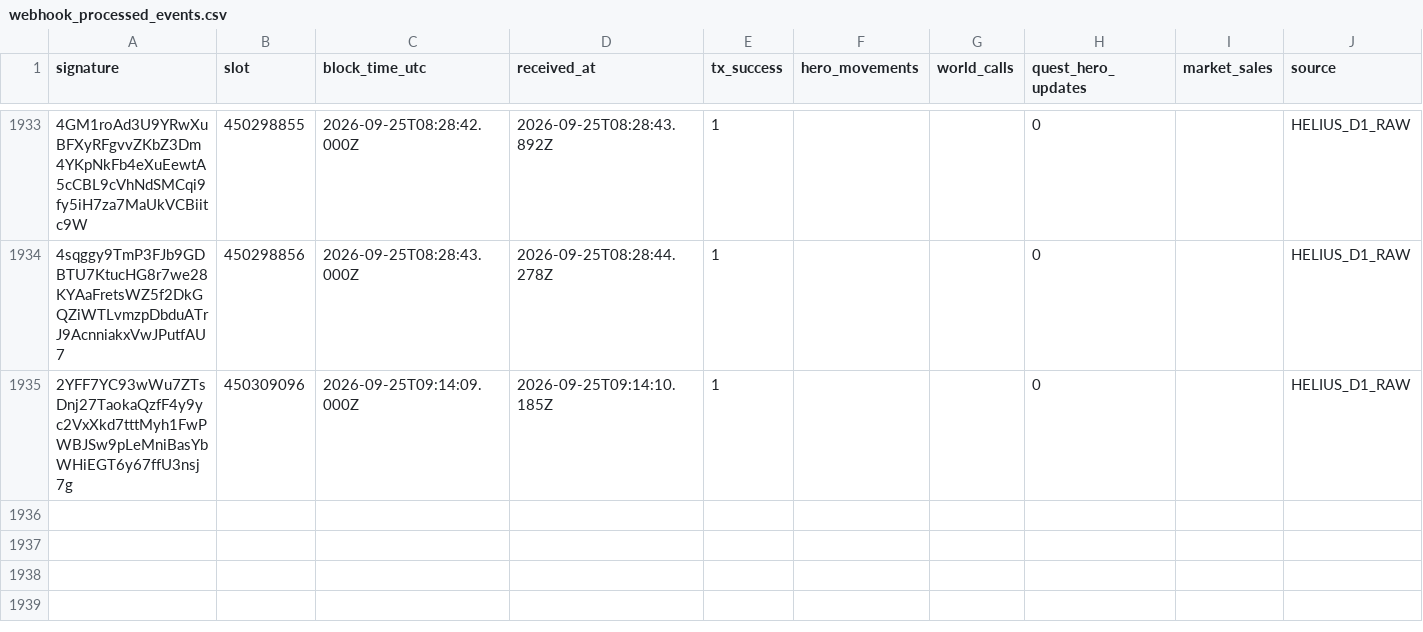
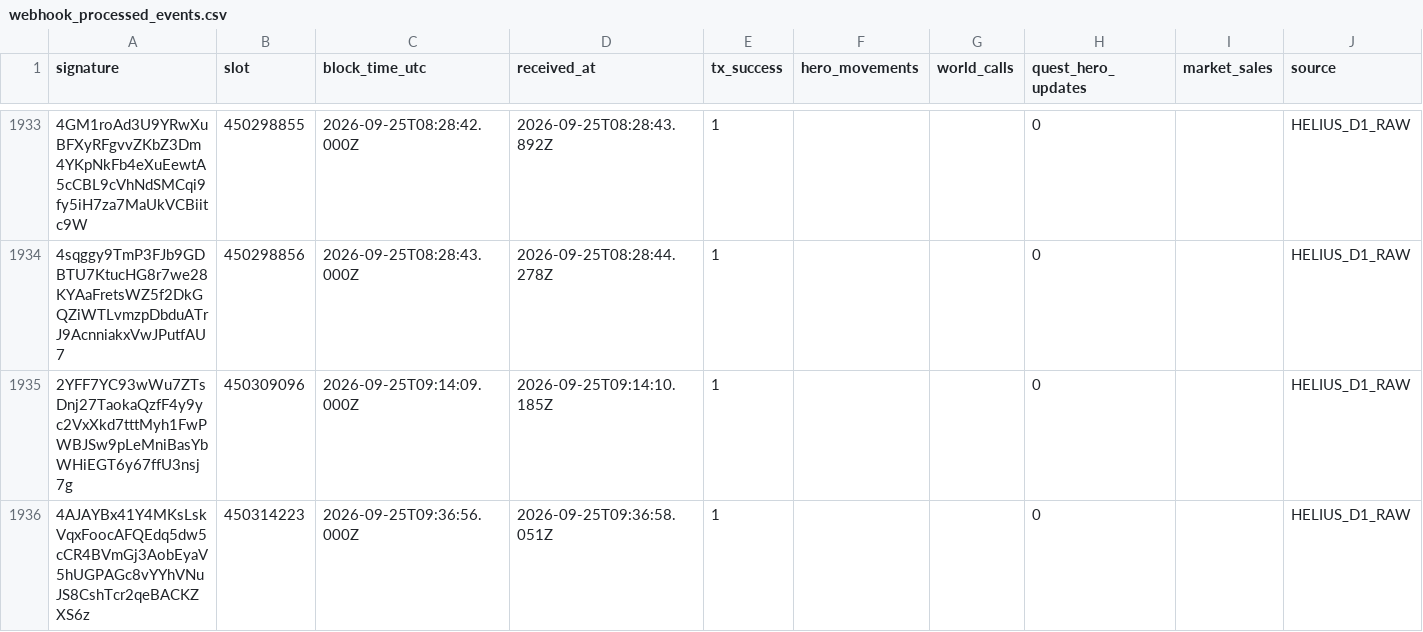
Before and after one commit to cjohnsongh/guild-saga-analytics, a CSV file: data/state/webhook_processed_events.csv, drawn as a sheet; only a part is shown, gaps mark what is left out; the diff names each change by its address in the sheet, - before the commit and + after, or states it on an @@ line.

```diff
--- a/data/state/webhook_processed_events.csv
+++ b/data/state/webhook_processed_events.csv
+row 1936: 4AJAYBx41Y4MKsLskVqxFoocAFQEdq5dw5cCR4BVmGj3AobEyaV5hUGPAGc8vYYhVNuJS8CshTcr2qeBACKZXS6z | 450314223 | 2026-09-25T09:36:56.000Z | 2026-09-25T09:36:58.051Z | 1 |  |  | 0 |  | HELIUS_D1_RAW
```
Also changed, not shown: 5 other files.
